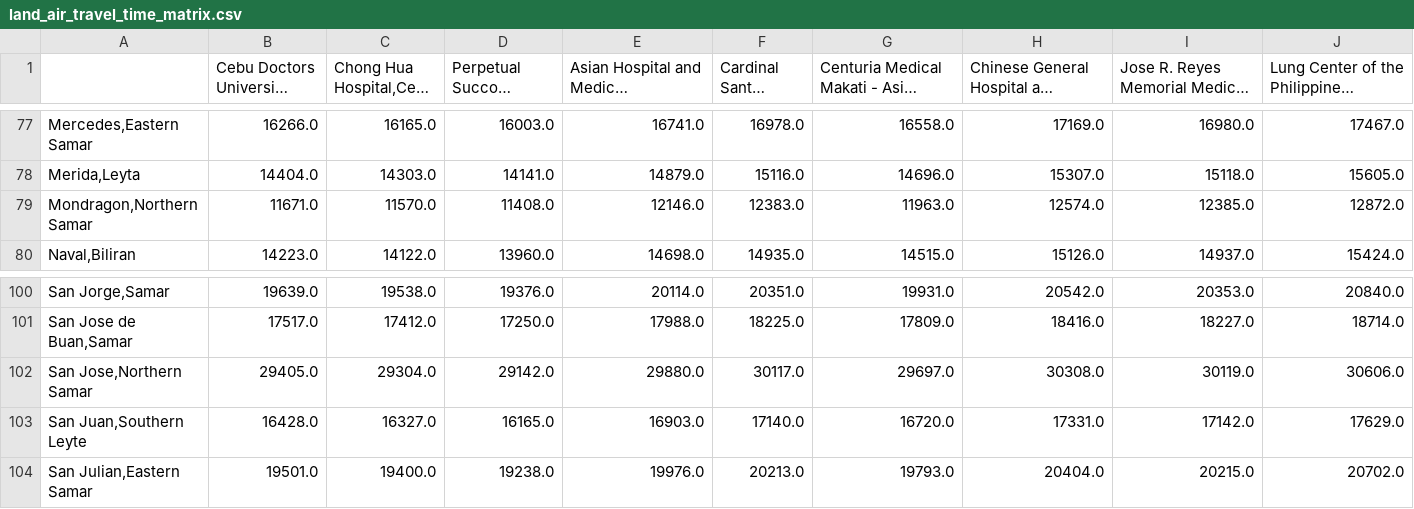
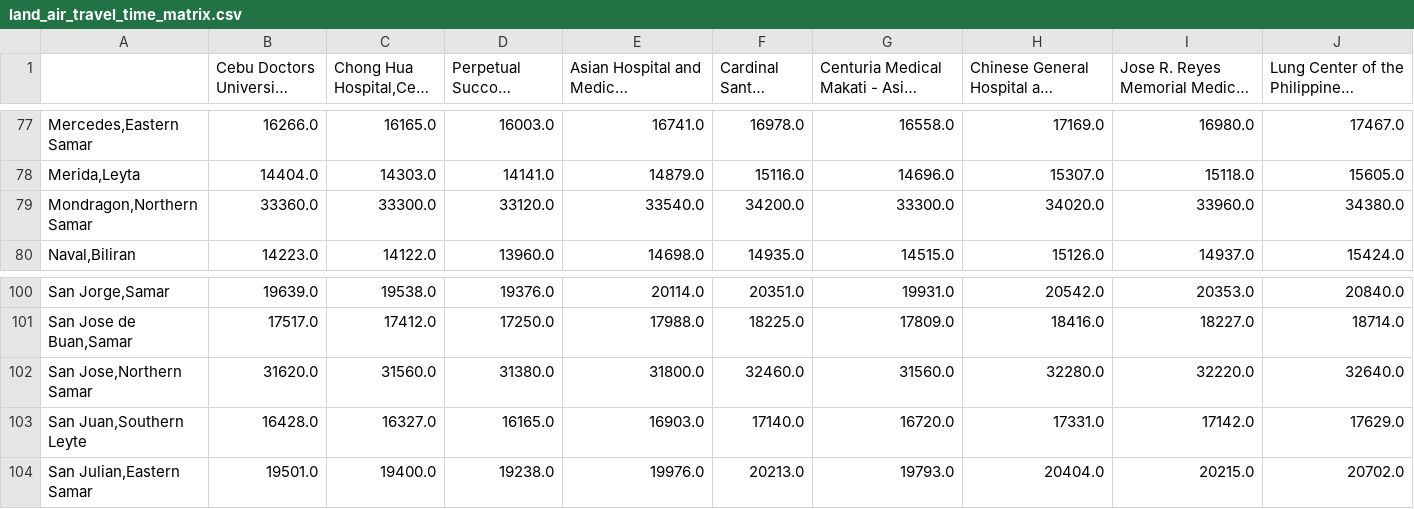
Before and after one commit to lbranera/travel-info-paler, a CSV file: result/land_air_travel_time_matrix.csv, drawn as a sheet; only a part is shown, gaps mark what is left out; long unchanged cells end in …; removed rows and columns are numbered as before the commit, all else as after; rows hold the shown columns only; the diff names each change by its address in the sheet, - before the commit and + after, or states it on an @@ line.

```diff
--- a/result/land_air_travel_time_matrix.csv
+++ b/result/land_air_travel_time_matrix.csv
-row 79: Mondragon,Northern Samar | 11671.0 | 11570.0 | 11408.0 | 12146.0 | 12383.0 | 11963.0 | 12574.0 | 12385.0 | 12872.0
+row 79: Mondragon,Northern Samar | 33360.0 | 33300.0 | 33120.0 | 33540.0 | 34200.0 | 33300.0 | 34020.0 | 33960.0 | 34380.0
-row 102: San Jose,Northern Samar | 29405.0 | 29304.0 | 29142.0 | 29880.0 | 30117.0 | 29697.0 | 30308.0 | 30119.0 | 30606.0
+row 102: San Jose,Northern Samar | 31620.0 | 31560.0 | 31380.0 | 31800.0 | 32460.0 | 31560.0 | 32280.0 | 32220.0 | 32640.0
```
Also changed, not shown: result/land_air_travel_distance_matrix.csv, result/land_sea_hil_travel_distance_matrix.csv, 2 other files.
